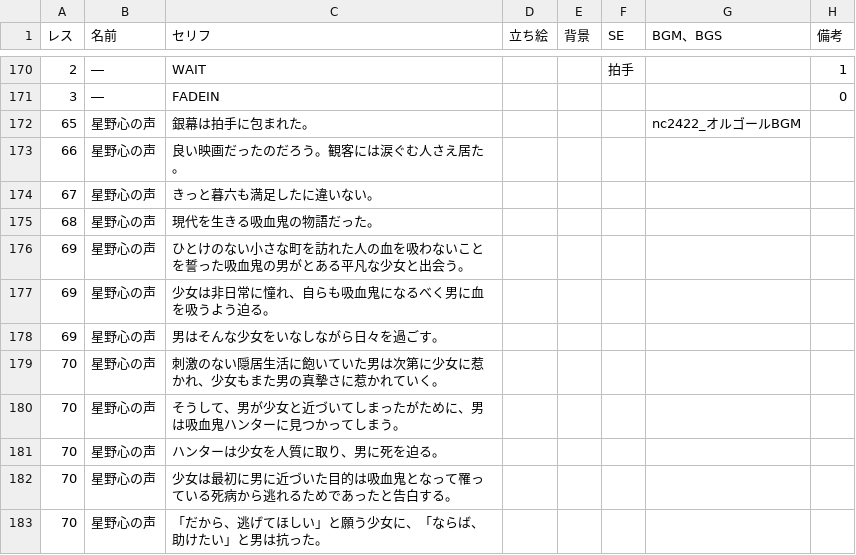
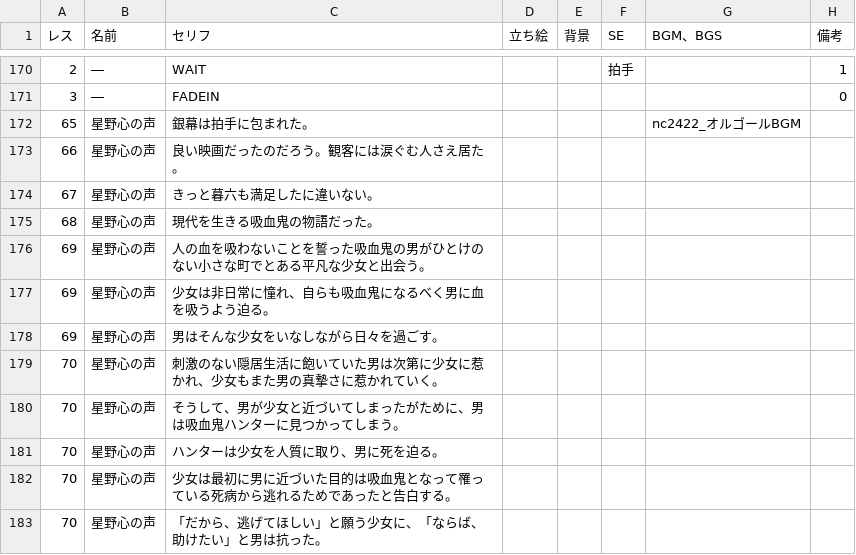
Before and after one commit to Hetarou/Nosferatu, a CSV file: Nosferato/Assets/Resources/ノストゥ_シナリオ - 追加シナリオ用： (1).csv, drawn as a sheet; only a part is shown, gaps mark what is left out.

```diff
--- a/Nosferato/Assets/Resources/ノストゥ_シナリオ - 追加シナリオ用： (1).csv
+++ b/Nosferato/Assets/Resources/ノストゥ_シナリオ - 追加シナリオ用： (1).csv
@@ -175,3 +175,3 @@
 68,星野心の声,現代を生きる吸血鬼の物語だった。,,,,,
-69,星野心の声,ひとけのない小さな町を訪れた人の血を吸わないことを誓った吸血鬼の男がとある平凡な少女と出会う。,,,,,
+69,星野心の声,人の血を吸わないことを誓った吸血鬼の男がひとけのない小さな町でとある平凡な少女と出会う。 ,,,,,
 69,星野心の声,少女は非日常に憧れ、自らも吸血鬼になるべく男に血を吸うよう迫る。,,,,,
```
Also changed, not shown: 7 other files.
